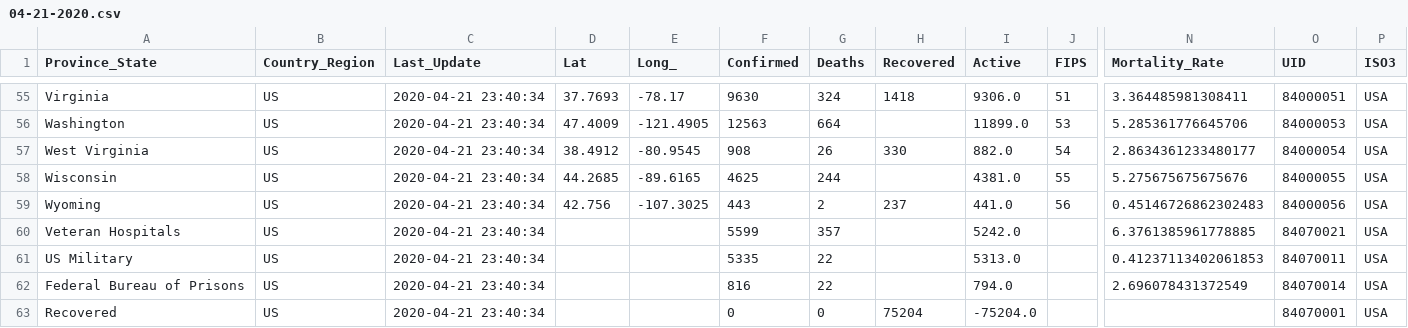
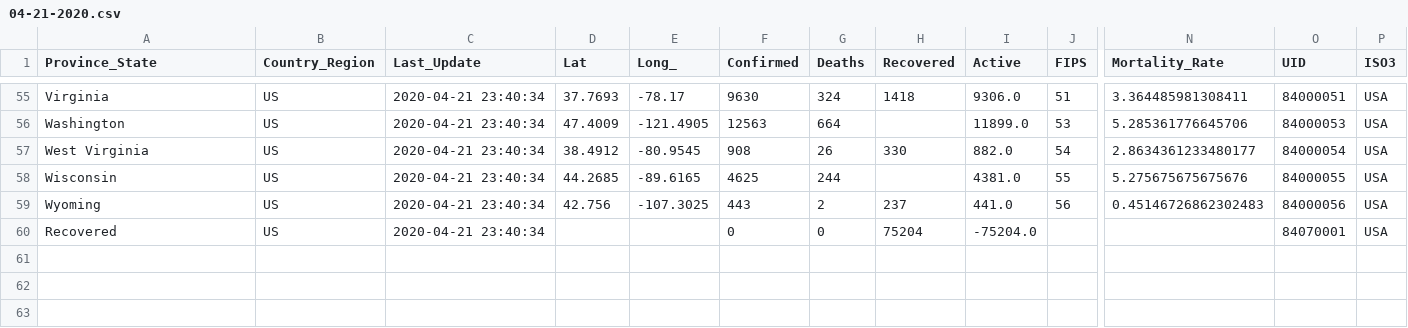
Before and after one commit to obarnet/COVID-19, a CSV file: csse_covid_19_data/csse_covid_19_daily_reports_us/04-21-2020.csv, drawn as a sheet; only a part is shown, gaps mark what is left out; rows hold the shown columns only; the diff names each change by its address in the sheet, - before the commit and + after, or states it on an @@ line.

Commit message:
Update 04-21-2020.csv

```diff
--- a/csse_covid_19_data/csse_covid_19_daily_reports_us/04-21-2020.csv
+++ b/csse_covid_19_data/csse_covid_19_daily_reports_us/04-21-2020.csv
-row 60: Veteran Hospitals | US | 2020-04-21 23:40:34 |  |  | 5599 | 357 |  | 5242.0 |  | 6.3761385961778885 | 84070021 | USA
-row 61: US Military | US | 2020-04-21 23:40:34 |  |  | 5335 | 22 |  | 5313.0 |  | 0.41237113402061853 | 84070011 | USA
-row 62: Federal Bureau of Prisons | US | 2020-04-21 23:40:34 |  |  | 816 | 22 |  | 794.0 |  | 2.696078431372549 | 84070014 | USA
```
